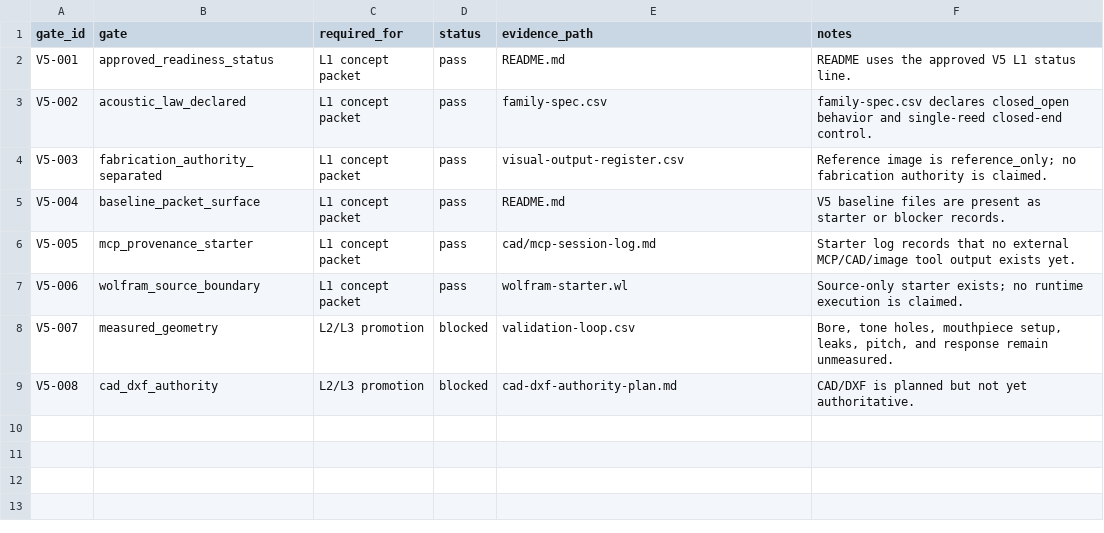
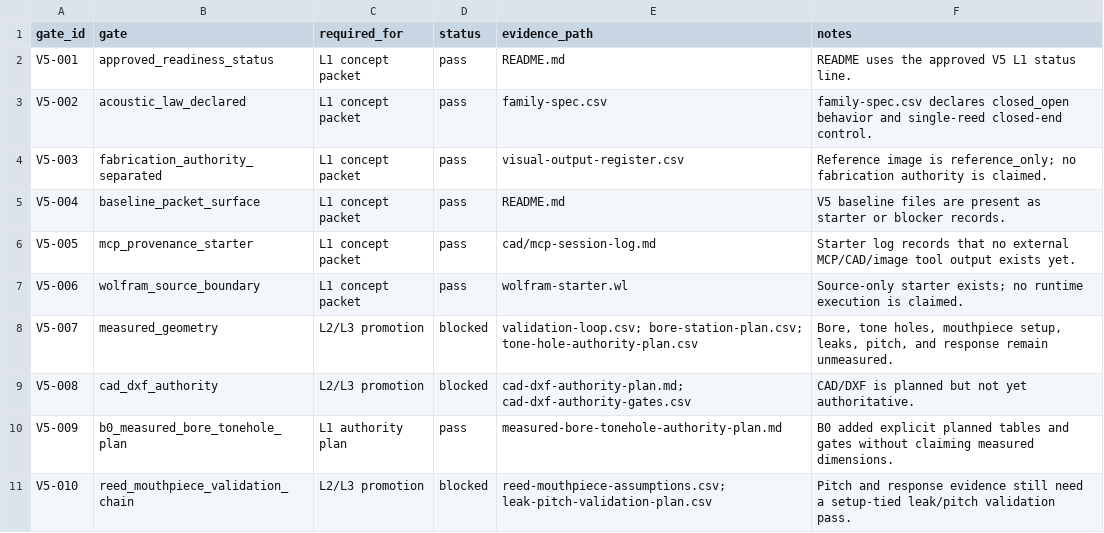
Before and after one commit to tonykoop/clarinet, a CSV file: validation.csv, drawn as a sheet.

```diff
--- a/validation.csv
+++ b/validation.csv
@@ -7,3 +7,5 @@ V5-005,mcp_provenance_starter,L1 concept packet,pass,cad/mcp-session-log.md,"Sta
 V5-006,wolfram_source_boundary,L1 concept packet,pass,wolfram-starter.wl,"Source-only starter exists; no runtime execution is claimed."
-V5-007,measured_geometry,L2/L3 promotion,blocked,validation-loop.csv,"Bore, tone holes, mouthpiece setup, leaks, pitch, and response remain unmeasured."
-V5-008,cad_dxf_authority,L2/L3 promotion,blocked,cad-dxf-authority-plan.md,"CAD/DXF is planned but not yet authoritative."
+V5-007,measured_geometry,L2/L3 promotion,blocked,"validation-loop.csv; bore-station-plan.csv; tone-hole-authority-plan.csv","Bore, tone holes, mouthpiece setup, leaks, pitch, and response remain unmeasured."
+V5-008,cad_dxf_authority,L2/L3 promotion,blocked,"cad-dxf-authority-plan.md; cad-dxf-authority-gates.csv","CAD/DXF is planned but not yet authoritative."
+V5-009,b0_measured_bore_tonehole_plan,L1 authority plan,pass,measured-bore-tonehole-authority-plan.md,"B0 added explicit planned tables and gates without claiming measured dimensions."
+V5-010,reed_mouthpiece_validation_chain,L2/L3 promotion,blocked,"reed-mouthpiece-assumptions.csv; leak-pitch-validation-plan.csv","Pitch and response evidence still need a setup-tied leak/pitch validation pass."
```
Also changed, not shown: validation-loop.csv, 9 other files.
